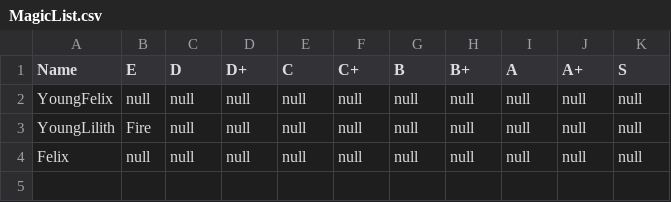
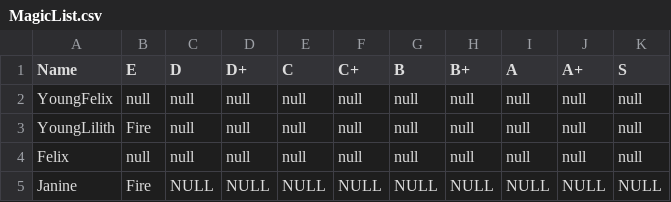
Before and after one commit to Matthew0314/Where-The-Moon-Meets-The-Sun, a CSV file: Assets/Scripts/Inventory/Faith/MagicList.csv, drawn as a sheet; the diff names each change by its address in the sheet, - before the commit and + after, or states it on an @@ line.

```diff
--- a/Assets/Scripts/Inventory/Faith/MagicList.csv
+++ b/Assets/Scripts/Inventory/Faith/MagicList.csv
+row 5: Janine | Fire | NULL | NULL | NULL | NULL | NULL | NULL | NULL | NULL | NULL
```
Also changed, not shown: Assets/Scripts/Inventory/Faith/FaithList.csv, Assets/Scripts/PlayerUnits/RosterStats.csv, 15 other files.
